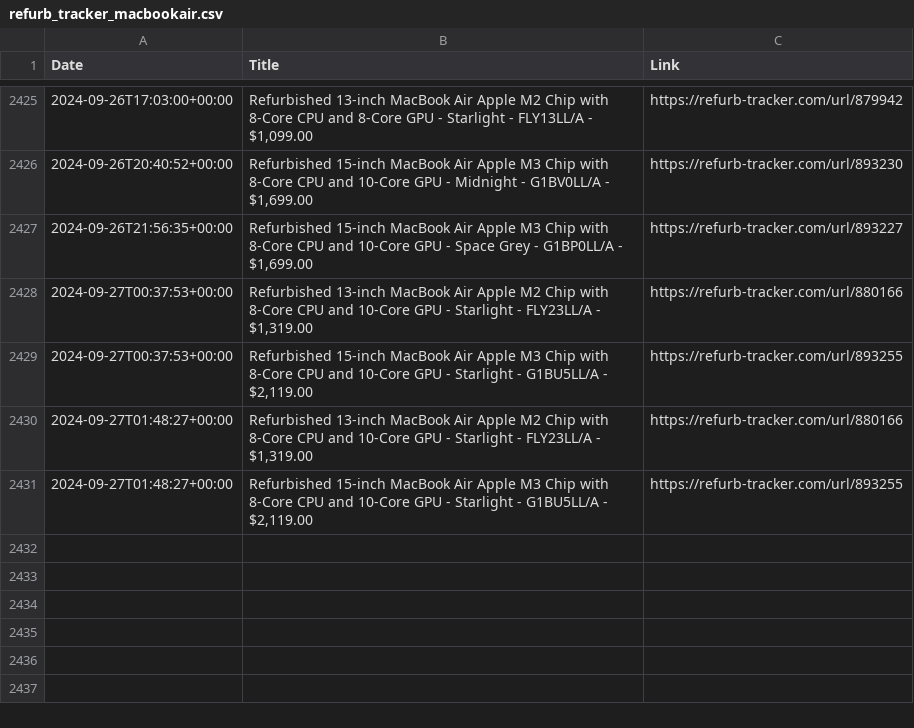
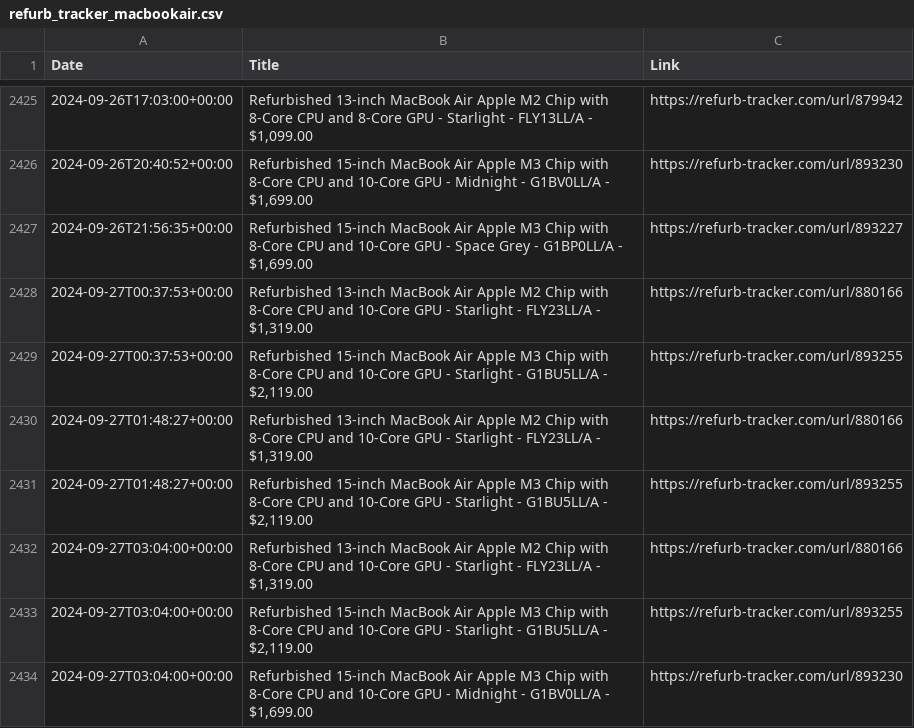
Before and after one commit to felconmar/refurb-tracker-history, a CSV file: data/ca/refurb_tracker_macbookair.csv, drawn as a sheet; only a part is shown, gaps mark what is left out.

```diff
--- a/data/ca/refurb_tracker_macbookair.csv
+++ b/data/ca/refurb_tracker_macbookair.csv
@@ -2431 +2431,4 @@ Date,Title,Link
 2024-09-27T01:48:27+00:00,"Refurbished 15-inch MacBook Air Apple M3 Chip with 8‑Core CPU and 10‑Core GPU - Starlight - G1BU5LL/A - $2,119.00",https://refurb-tracker.com/url/893255
+2024-09-27T03:04:00+00:00,"Refurbished 13-inch MacBook Air Apple M2 Chip with 8‑Core CPU and 10‑Core GPU - Starlight - FLY23LL/A - $1,319.00",https://refurb-tracker.com/url/880166
+2024-09-27T03:04:00+00:00,"Refurbished 15-inch MacBook Air Apple M3 Chip with 8‑Core CPU and 10‑Core GPU - Starlight - G1BU5LL/A - $2,119.00",https://refurb-tracker.com/url/893255
+2024-09-27T03:04:00+00:00,"Refurbished 15-inch MacBook Air Apple M3 Chip with 8‑Core CPU and 10‑Core GPU - Midnight - G1BV0LL/A - $1,699.00",https://refurb-tracker.com/url/893230
```
Also changed, not shown: data/ca/refurb_tracker_macbookpro.csv, data/it/refurb_tracker_iphone.csv, 2 other files.
